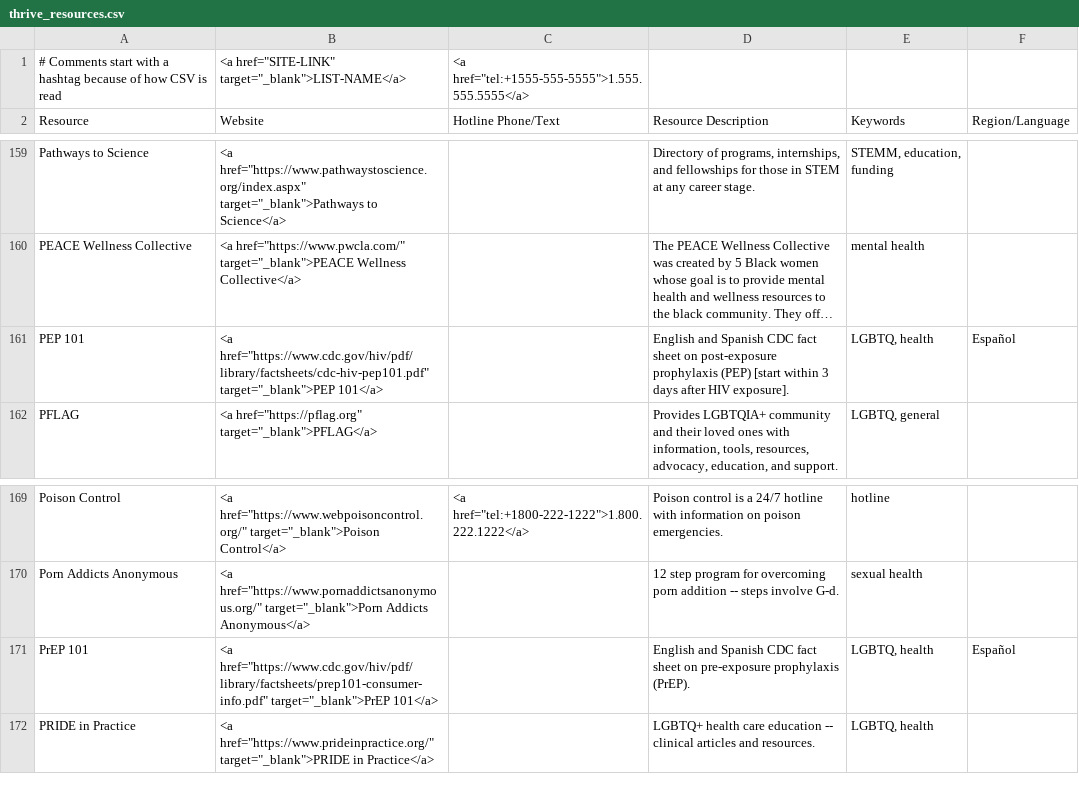
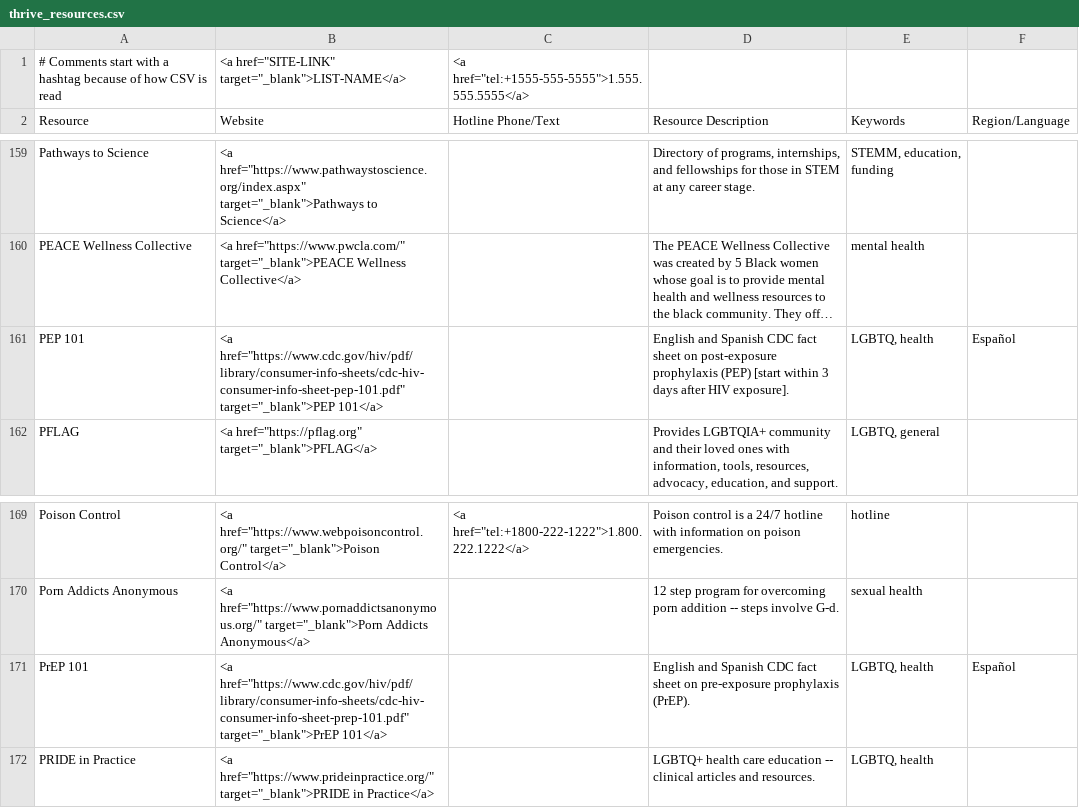
Before and after one commit to ThriveLifeline/thrive-lifeline, a CSV file: _data/thrive_resources.csv, drawn as a sheet; only a part is shown, gaps mark what is left out; long unchanged cells end in …; the diff names each change by its address in the sheet, - before the commit and + after, or states it on an @@ line.

Commit message:
Fix broken PEP and PrEP resources

```diff
--- a/_data/thrive_resources.csv
+++ b/_data/thrive_resources.csv
-B161 (Website): <a href="https://www.cdc.gov/hiv/pdf/library/factsheets/cdc-hiv-pep101.pdf" target="_blank">PEP 101</a>
+B161 (Website): <a href="https://www.cdc.gov/hiv/pdf/library/consumer-info-sheets/cdc-hiv-consumer-info-sheet-pep-101.pdf" target="_blank">PEP 101</a>
-B171 (Website): <a href="https://www.cdc.gov/hiv/pdf/library/factsheets/prep101-consumer-info.pdf" target="_blank">PrEP 101</a>
+B171 (Website): <a href="https://www.cdc.gov/hiv/pdf/library/consumer-info-sheets/cdc-hiv-consumer-info-sheet-prep-101.pdf" target="_blank">PrEP 101</a>
```
Also changed, not shown: 1 other file.
